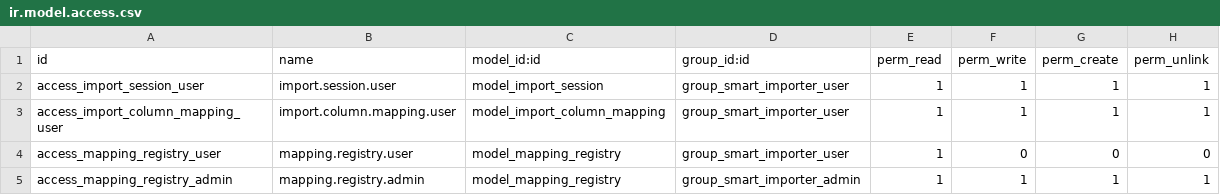
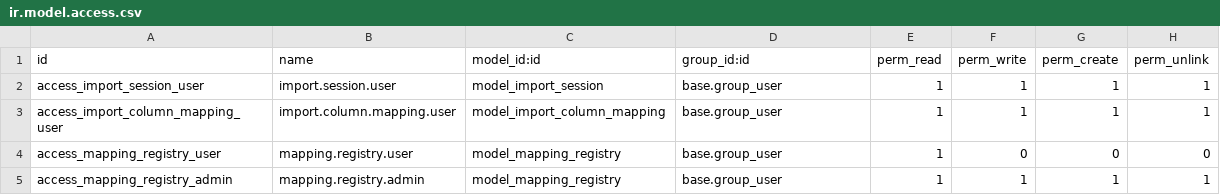
Before and after one commit to AdyuerHack/ODOO-PARCER-0, a CSV file: smart_data_importer/security/ir.model.access.csv, drawn as a sheet.

Commit message:
Simplify security to use base groups to guarantee menu visibility

```diff
--- a/smart_data_importer/security/ir.model.access.csv
+++ b/smart_data_importer/security/ir.model.access.csv
@@ -1,5 +1,5 @@
 id,name,model_id:id,group_id:id,perm_read,perm_write,perm_create,perm_unlink
-access_import_session_user,import.session.user,model_import_session,group_smart_importer_user,1,1,1,1
-access_import_column_mapping_user,import.column.mapping.user,model_import_column_mapping,group_smart_importer_user,1,1,1,1
-access_mapping_registry_user,mapping.registry.user,model_mapping_registry,group_smart_importer_user,1,0,0,0
-access_mapping_registry_admin,mapping.registry.admin,model_mapping_registry,group_smart_importer_admin,1,1,1,1
+access_import_session_user,import.session.user,model_import_session,base.group_user,1,1,1,1
+access_import_column_mapping_user,import.column.mapping.user,model_import_column_mapping,base.group_user,1,1,1,1
+access_mapping_registry_user,mapping.registry.user,model_mapping_registry,base.group_user,1,0,0,0
+access_mapping_registry_admin,mapping.registry.admin,model_mapping_registry,base.group_user,1,1,1,1
```
Also changed, not shown: 2 other files.
